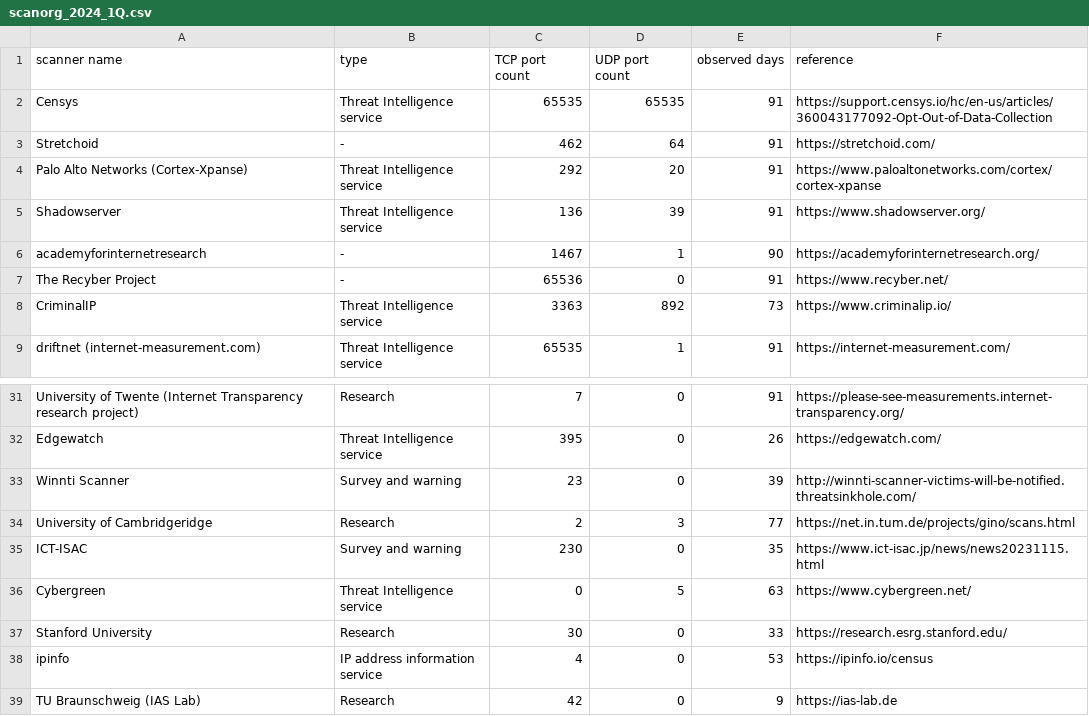
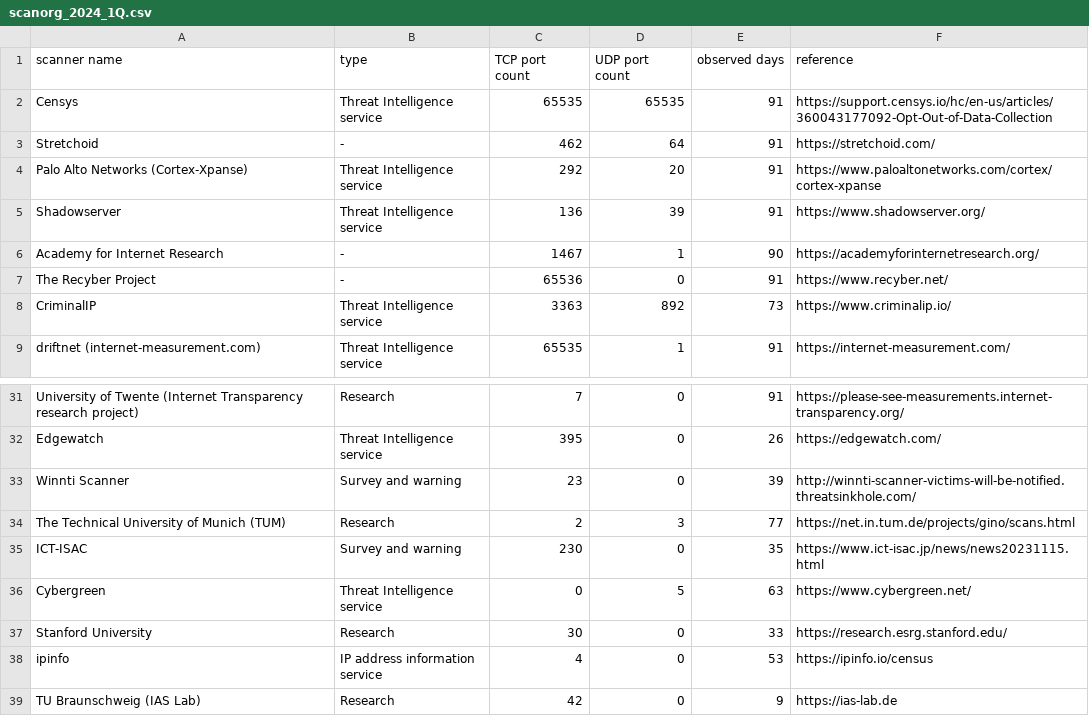
Before and after one commit to nict-csl/survey-scanner, a CSV file: scanorg/scanorg_2024_1Q.csv, drawn as a sheet; only a part is shown, gaps mark what is left out.

Commit message:
Correct incorrect entries

```diff
--- a/scanorg/scanorg_2024_1Q.csv
+++ b/scanorg/scanorg_2024_1Q.csv
@@ -5,3 +5,3 @@ Palo Alto Networks (Cortex-Xpanse),Threat Intelligence service,292,20,91,https:/
 Shadowserver,Threat Intelligence service,136,39,91,https://www.shadowserver.org/
-academyforinternetresearch, - ,1467,1,90,https://academyforinternetresearch.org/
+Academy for Internet Research, - ,1467,1,90,https://academyforinternetresearch.org/
 The Recyber Project, - ,65536,0,91,https://www.recyber.net/
@@ -33,3 +33,3 @@ Edgewatch,Threat Intelligence service,395,0,26,https://edgewatch.com/
 Winnti Scanner,Survey and warning,23,0,39,http://winnti-scanner-victims-will-be-notified.threatsinkhole.com/
-University of Cambridgeridge,Research,2,3,77,https://net.in.tum.de/projects/gino/scans.html
+The Technical University of Munich (TUM),Research,2,3,77,https://net.in.tum.de/projects/gino/scans.html
 ICT-ISAC,Survey and warning,230,0,35,https://www.ict-isac.jp/news/news20231115.html
```
Also changed, not shown: 1 other file.
